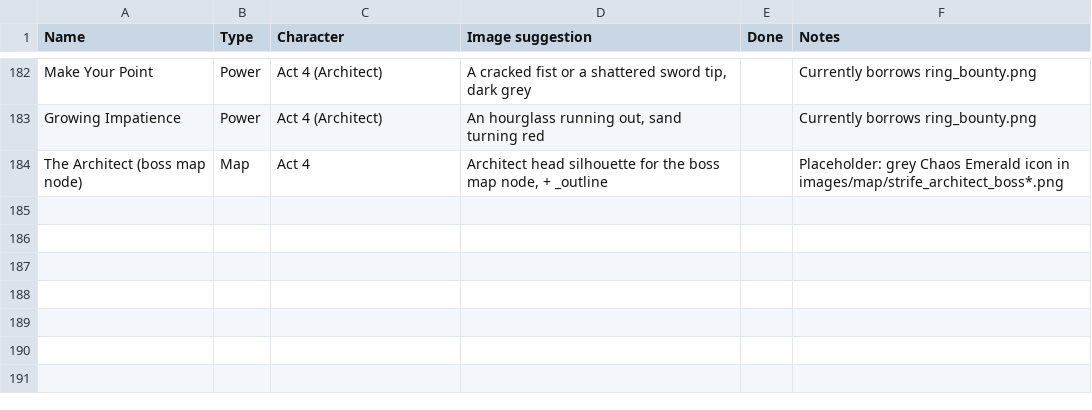
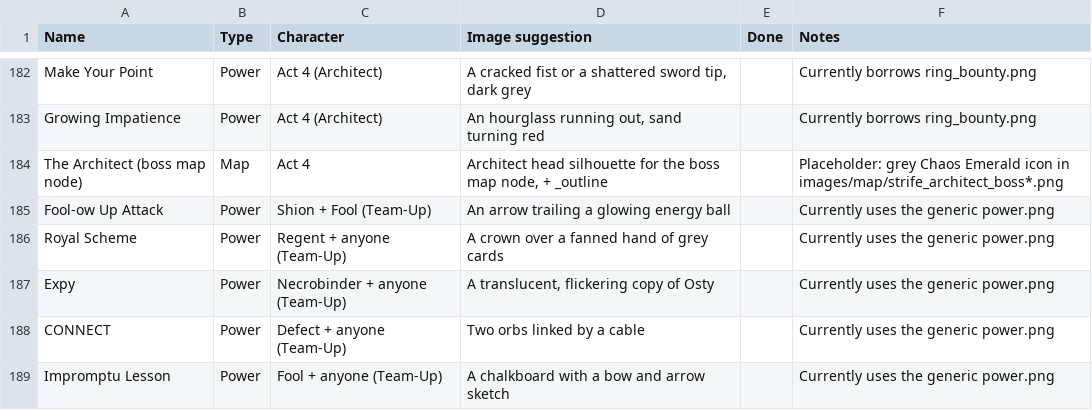
Before and after one commit to LeCitronVert/sts2-std-shion, a TSV file: MISSING_IMAGES.tsv, drawn as a sheet; only a part is shown, gaps mark what is left out; the diff names each change by its address in the sheet, - before the commit and + after, or states it on an @@ line.

Commit message:
Fool teamblast, Shion and Seels teamups w/ Fool, vanilla characters teamups

```diff
--- a/MISSING_IMAGES.tsv
+++ b/MISSING_IMAGES.tsv
+row 185: Fool-ow Up Attack | Power | Shion + Fool (Team-Up) | An arrow trailing a glowing energy ball |  | Currently uses the generic power.png
+row 186: Royal Scheme | Power | Regent + anyone (Team-Up) | A crown over a fanned hand of grey cards |  | Currently uses the generic power.png
+row 187: Expy | Power | Necrobinder + anyone (Team-Up) | A translucent, flickering copy of Osty |  | Currently uses the generic power.png
+row 188: CONNECT | Power | Defect + anyone (Team-Up) | Two orbs linked by a cable |  | Currently uses the generic power.png
+row 189: Impromptu Lesson | Power | Fool + anyone (Team-Up) | A chalkboard with a bow and arrow sketch |  | Currently uses the generic power.png
```
Also changed, not shown: 45 other files.
